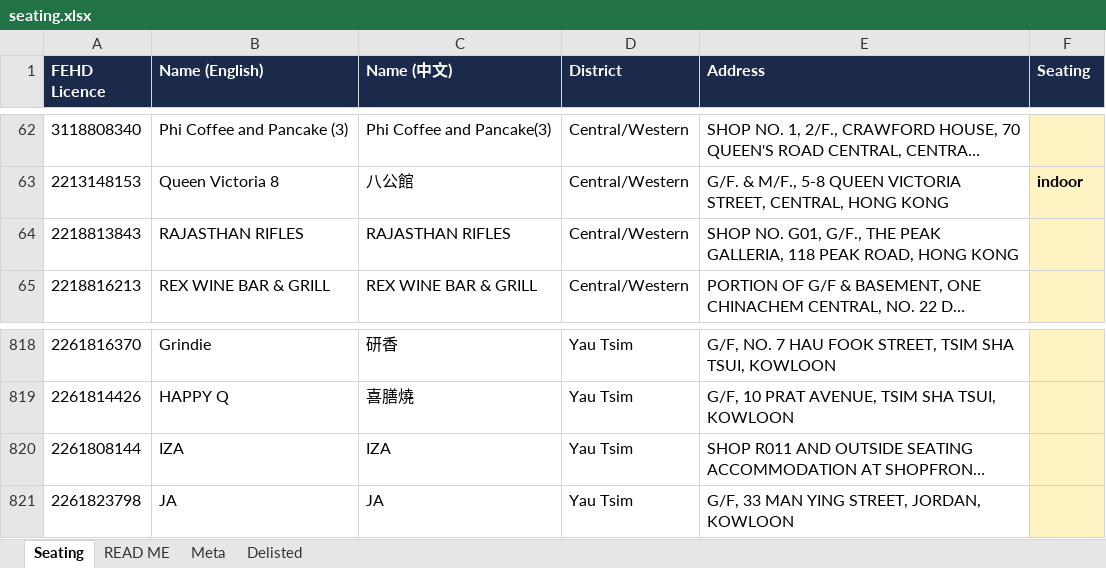
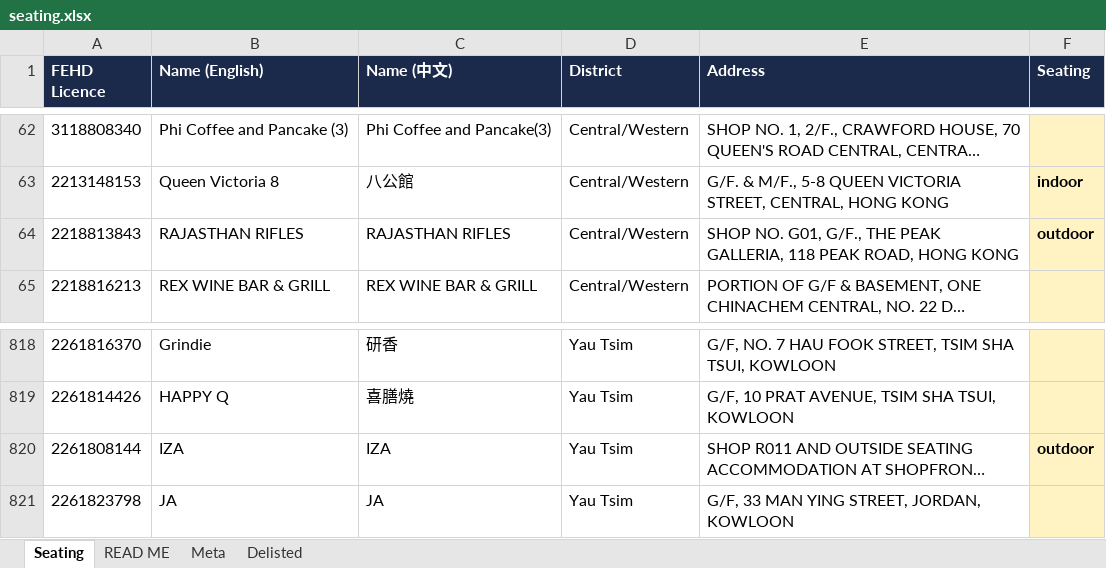
Before and after one commit to markeyhk/paws-plates-data, an Excel workbook: seating.xlsx, sheet Seating, drawn as a sheet; only a part is shown, gaps mark what is left out; long unchanged cells end in …; values as stored, in another font and other column widths than the file's, no borders; the diff names each change by its address in the sheet, - before the commit and + after, or states it on an @@ line.

Commit message:
Add files via upload

```diff
--- a/seating.xlsx (sheet Seating)
+++ b/seating.xlsx (sheet Seating)
-F64 (Seating): (empty)
+F64 (Seating): outdoor
-F820 (Seating): (empty)
+F820 (Seating): outdoor
```
